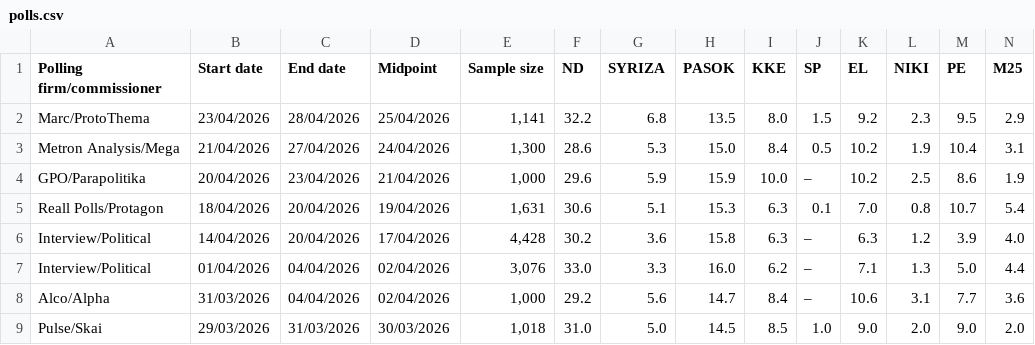
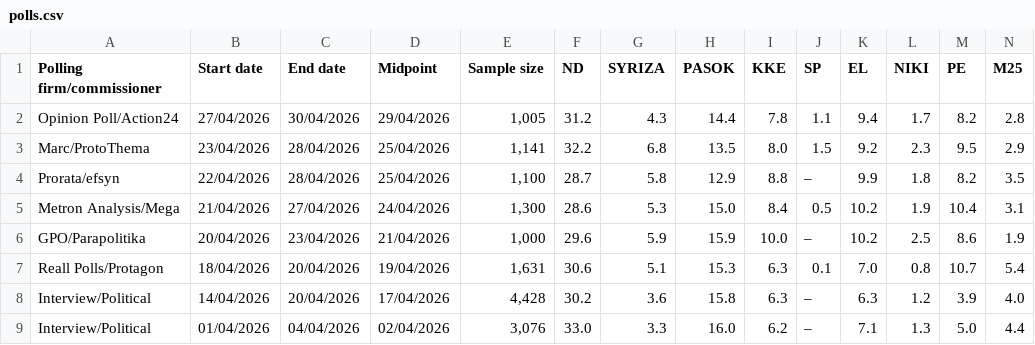
Before and after one commit to Dimitrysaf/the-unlabeled, a CSV file: public/polls.csv, drawn as a sheet; only a part is shown; the shorter side is filled out with more unchanged rows; rows hold the shown columns only; the diff names each change by its address in the sheet, - before the commit and + after, or states it on an @@ line.

Commit message:
[Opinion Poll/Action24], [Prorata/efsyn]

```diff
--- a/public/polls.csv
+++ b/public/polls.csv
+row 2: Opinion Poll/Action24 | 27/04/2026 | 30/04/2026 | 29/04/2026 | 1,005 | 31.2 | 4.3 | 14.4 | 7.8 | 1.1 | 9.4 | 1.7 | 8.2 | 2.8
+row 4: Prorata/efsyn | 22/04/2026 | 28/04/2026 | 25/04/2026 | 1,100 | 28.7 | 5.8 | 12.9 | 8.8 | – | 9.9 | 1.8 | 8.2 | 3.5
```
